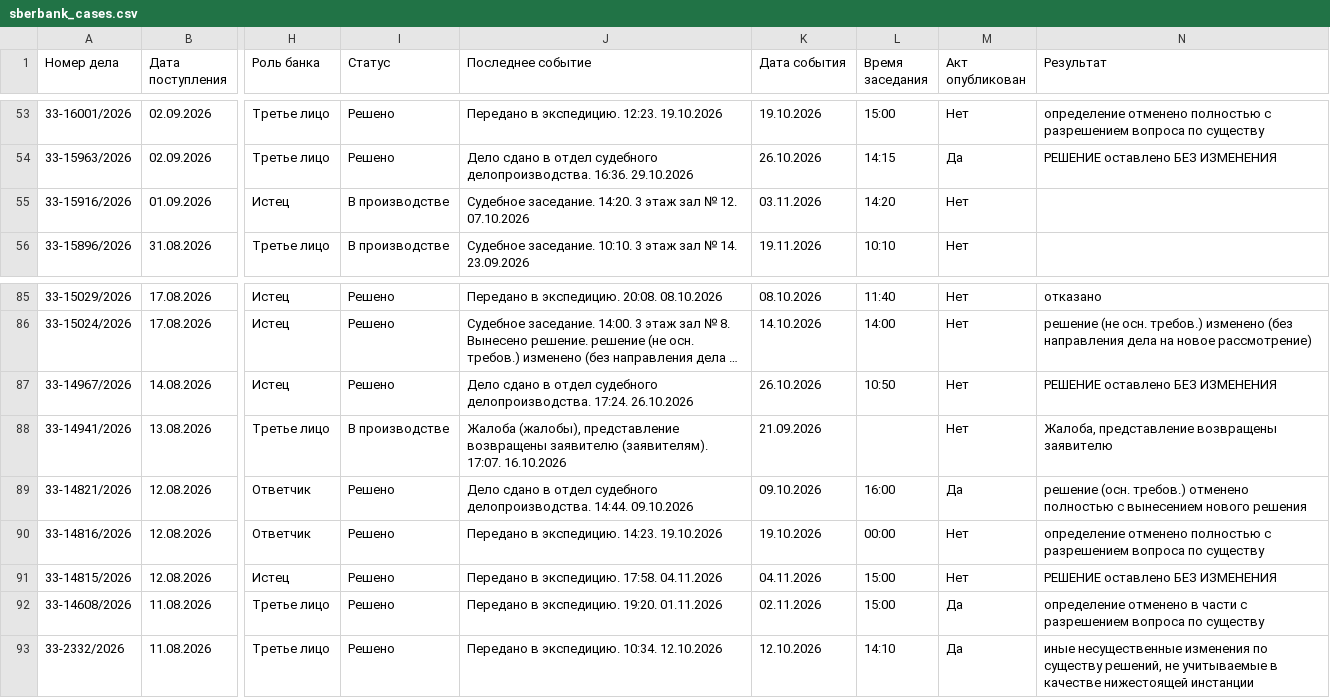
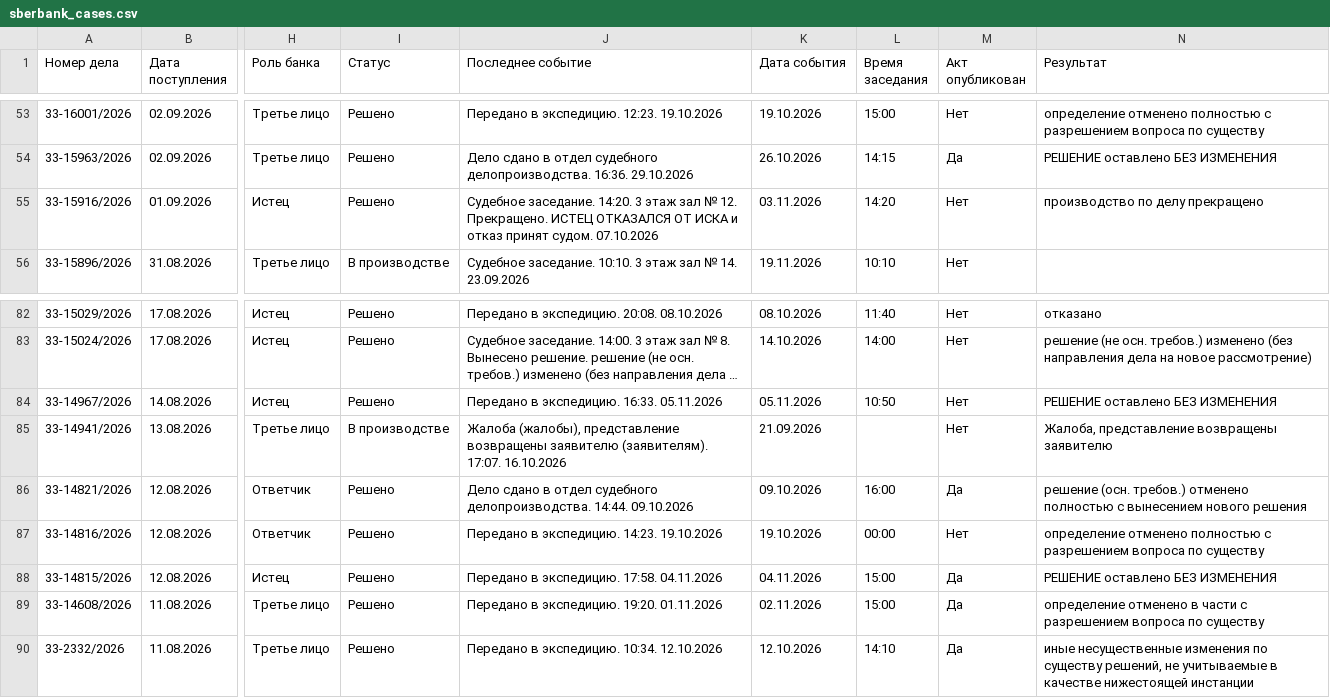
Before and after one commit to SelivanovAS/dashboard-ural, a CSV file: data/sberbank_cases.csv, drawn as a sheet; only a part is shown, gaps mark what is left out; long unchanged cells end in …; addresses are those after the commit; the diff covers the shown part only; the diff names each change by its address in the sheet, - before the commit and + after, or states it on an @@ line.

```diff
--- a/data/sberbank_cases.csv
+++ b/data/sberbank_cases.csv
-I55 (Статус): В производстве
+I55 (Статус): Решено
-J55 (Последнее событие): …№ 12. 07.10.2026
+J55 (Последнее событие): …№ 12. Прекращено. ИСТЕЦ ОТКАЗАЛСЯ ОТ ИСКА и отказ принят судом. 07.10.2026
-N55 (Результат): (empty)
+N55 (Результат): производство по делу прекращено
-J84 (Последнее событие): Дело сдано в отдел судебного делопроизводства. 17:24. 26.10.2026
+J84 (Последнее событие): Передано в экспедицию. 16:33. 05.11.2026
-K84 (Дата события): 26.10.2026
+K84 (Дата события): 05.11.2026
-M88 (Акт опубликован): Нет
+M88 (Акт опубликован): Да
```
Also changed, not shown: 5 removed rows and 9 edited cells elsewhere in this file, data/sberbank_cases_archive.csv, 13 other files.
